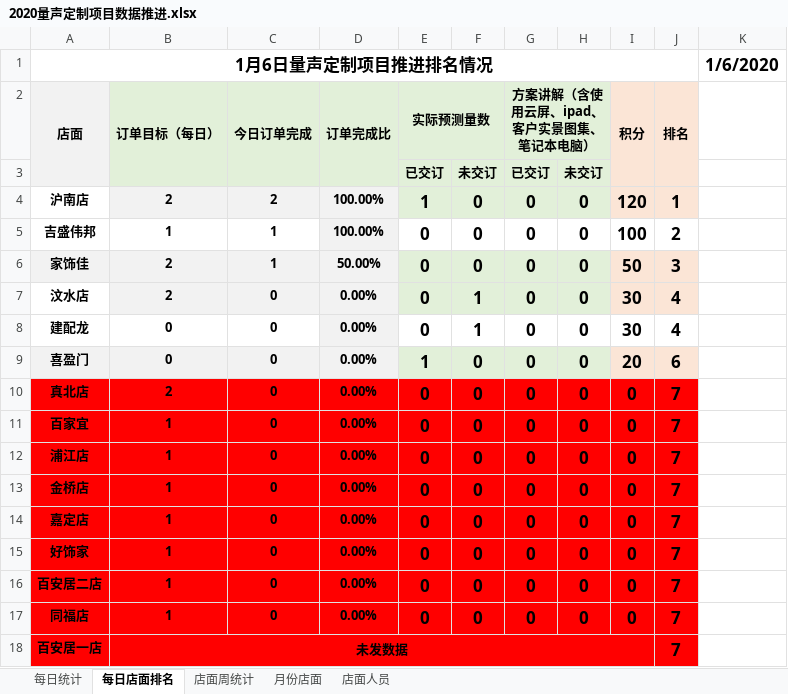
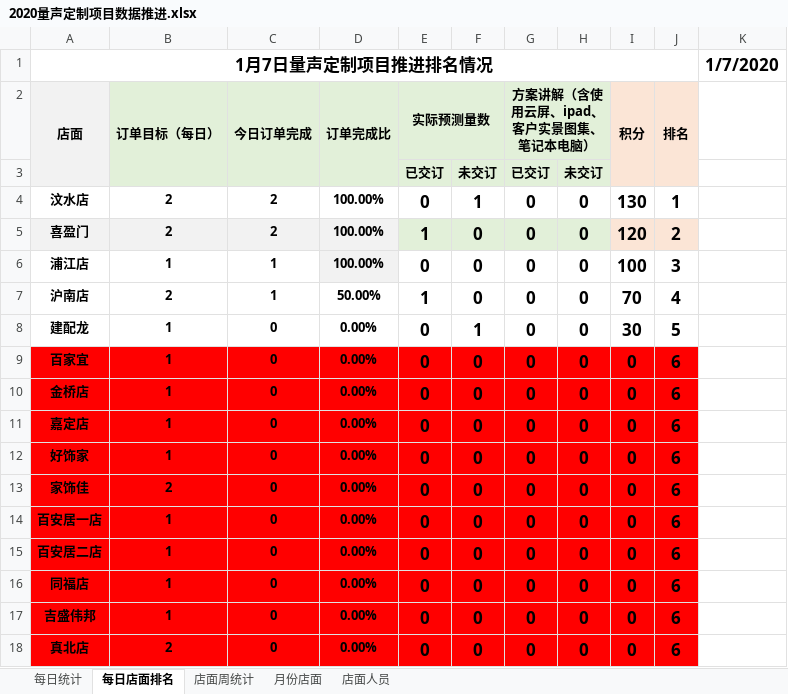
Before and after one commit to Tao864316892/TATA, an Excel workbook: 2020量声定制项目数据推进.xlsx, sheet 每日店面排名, drawn as a sheet; values as stored, in another font and other column widths than the file's, no borders; removed rows and columns are numbered as before the commit, all else as after; the diff names each change by its address in the sheet, - before the commit and + after, or states it on an @@ line.

```diff
--- a/2020量声定制项目数据推进.xlsx (sheet 每日店面排名)
+++ b/2020量声定制项目数据推进.xlsx (sheet 每日店面排名)
-A1 (店面): 1月6日量声定制项目推进排名情况
+A1 (店面): 1月7日量声定制项目推进排名情况
-K1: 1/6/2020
+K1: 1/7/2020
+row 4: 汶水店 | 2 | 2 | 100.00% | 0 | 1 | 0 | 0 | 130 | 1
-A5 (店面): 沪南店
+A5 (店面): 喜盈门
-A5 fill: none
+A5 fill: #F2F2F2
-J5 (排名): 1
+J5 (排名): 2
-A6 (店面): 吉盛伟邦
+A6 (店面): 浦江店
-J6 (排名): 2
+J6 (排名): 3
-A7 (店面): 家饰佳
+A7 (店面): 沪南店
-A7:D7 fill: #F2F2F2
+A7:D7 fill: none
-E7 (实际预测量数): 0
+E7 (实际预测量数): 1
-E7:H7 fill: #E2F0D9
+E7:H7 fill: none
-I7 (积分): 50
+I7 (积分): 70
-I7:J7 fill: #FBE5D6
+I7:J7 fill: none
-J7 (排名): 3
+J7 (排名): 4
-row 7: 汶水店 | 2 | 0 | 0.00% | 0 | 1 | 0 | 0 | 30 | 4
-B8 (订单目标（每日）): 0
+B8 (订单目标（每日）): 1
-D8 fill: #F2F2F2
+D8 fill: none
-J8 (排名): 4
+J8 (排名): 5
-row 9: 喜盈门 | 0 | 0 | 0.00% | 1 | 0 | 0 | 0 | 20 | 6
-row 10: 真北店 | 2 | 0 | 0.00% | 0 | 0 | 0 | 0 | 0 | 7
-J9 (排名): 7
+J9 (排名): 6
-row 12: 浦江店 | 1 | 0 | 0.00% | 0 | 0 | 0 | 0 | 0 | 7
-J10:J12 (排名): 7
+J10:J12 (排名): 6
+row 13: 家饰佳 | 2 | 0 | 0.00% | 0 | 0 | 0 | 0 | 0 | 6
+row 14: 百安居一店 | 1 | 0 | 0.00% | 0 | 0 | 0 | 0 | 0 | 6
-J15:J16 (排名): 7
+J15:J16 (排名): 6
-row 18: 百安居一店 | 未发数据 |  |  |  |  |  |  |  | 7
+row 17: 吉盛伟邦 | 1 | 0 | 0.00% | 0 | 0 | 0 | 0 | 0 | 6
+row 18: 真北店 | 2 | 0 | 0.00% | 0 | 0 | 0 | 0 | 0 | 6
```
Also changed, not shown: sheet 每日统计, formulas that keep their value.
